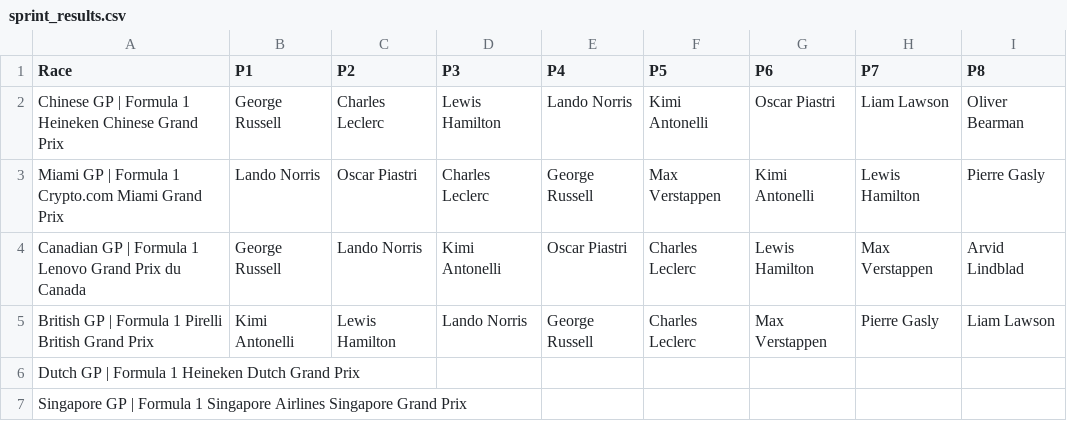
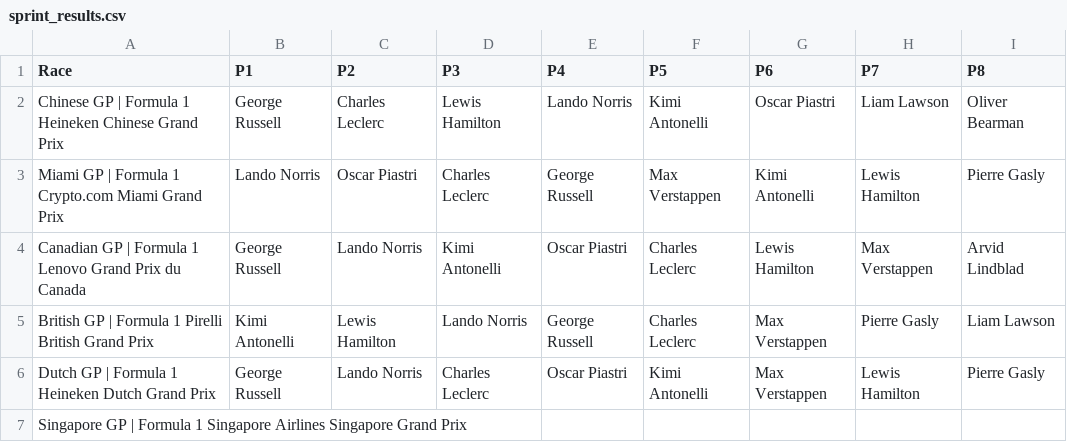
Before and after one commit to MrMarsEleven/f1predictions, a CSV file: sprint_results.csv, drawn as a sheet.

Commit message:
Sprint results for Dutch GP

```diff
--- a/sprint_results.csv
+++ b/sprint_results.csv
@@ -5,3 +5,3 @@ Canadian GP | Formula 1 Lenovo Grand Prix du Canada,George Russell,Lando Norris,
 British GP | Formula 1 Pirelli British Grand Prix,Kimi Antonelli,Lewis Hamilton,Lando Norris,George Russell,Charles Leclerc,Max Verstappen,Pierre Gasly,Liam Lawson
-Dutch GP | Formula 1 Heineken Dutch Grand Prix,,,,,,,,
+Dutch GP | Formula 1 Heineken Dutch Grand Prix,George Russell,Lando Norris,Charles Leclerc,Oscar Piastri,Kimi Antonelli,Max Verstappen,Lewis Hamilton,Pierre Gasly
 Singapore GP | Formula 1 Singapore Airlines Singapore Grand Prix,,,,,,,,
```
